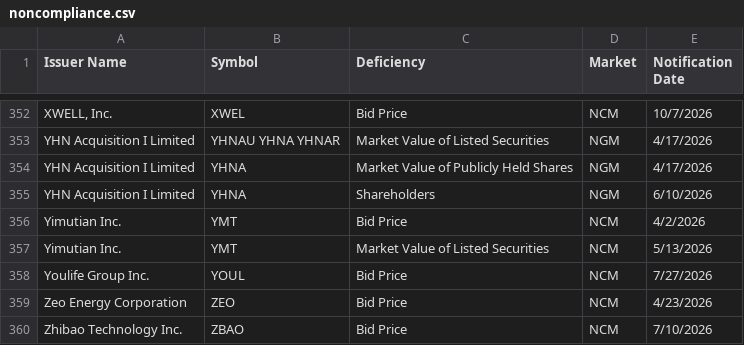
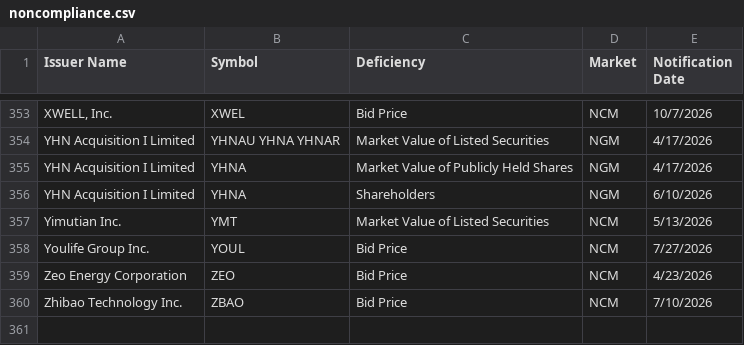
Before and after one commit to ieattokens/noncompliance, a CSV file: noncompliance.csv, drawn as a sheet; only a part is shown, gaps mark what is left out; removed rows and columns are numbered as before the commit, all else as after; the diff covers the shown part only; the diff names each change by its address in the sheet, - before the commit and + after, or states it on an @@ line.

```diff
--- a/noncompliance.csv
+++ b/noncompliance.csv
-row 356: Yimutian Inc. | YMT | Bid Price | NCM | 4/2/2026
```
Also changed, not shown: 5 added rows and 4 removed rows elsewhere in this file, 1 other file.
